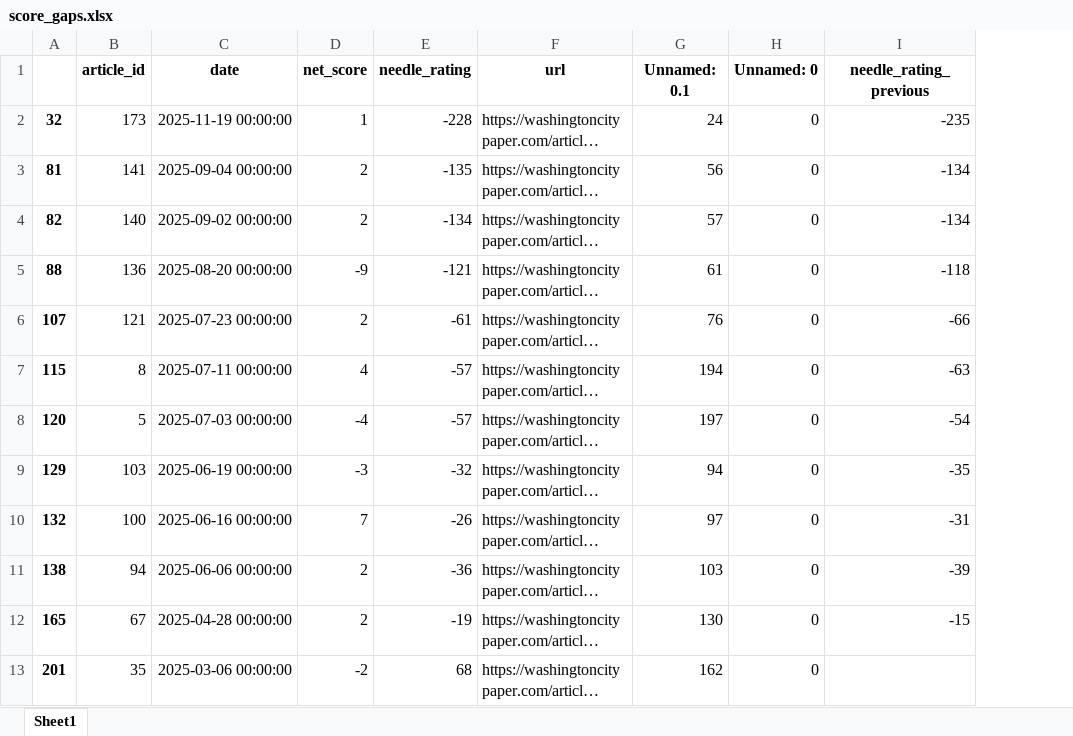
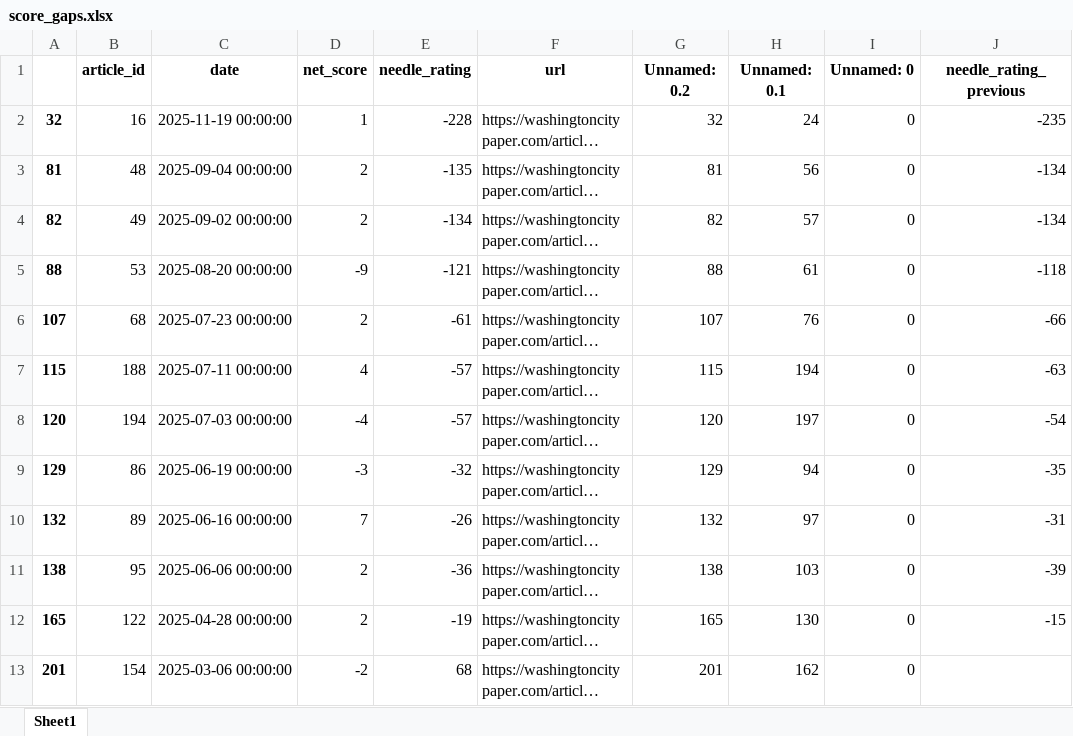
Before and after one commit to Aheld823/the_needle, an Excel workbook: data/score_gaps.xlsx, sheet Sheet1, drawn as a sheet; only a part is shown; long unchanged cells end in …; values as stored, in another font and other column widths than the file's, no borders; the diff names each change by its address in the sheet, - before the commit and + after, or states it on an @@ line.

```diff
--- a/data/score_gaps.xlsx (sheet Sheet1)
+++ b/data/score_gaps.xlsx (sheet Sheet1)
+column G (Unnamed: 0.2), rows 2-13: 32 | 81 | 82 | 88 | 107 | 115 | 120 | 129 | 132 | 138 | 165 | 201
-B2 (article_id): 173
+B2 (article_id): 16
-B3 (article_id): 141
+B3 (article_id): 48
-B4 (article_id): 140
+B4 (article_id): 49
-B5 (article_id): 136
+B5 (article_id): 53
-B6 (article_id): 121
+B6 (article_id): 68
-B7 (article_id): 8
+B7 (article_id): 188
-B8 (article_id): 5
+B8 (article_id): 194
-B9 (article_id): 103
+B9 (article_id): 86
-B10 (article_id): 100
+B10 (article_id): 89
-B11 (article_id): 94
+B11 (article_id): 95
-B12 (article_id): 67
+B12 (article_id): 122
-B13 (article_id): 35
+B13 (article_id): 154
```
Also changed, not shown: data/events.xlsx, data/scores.xlsx.
